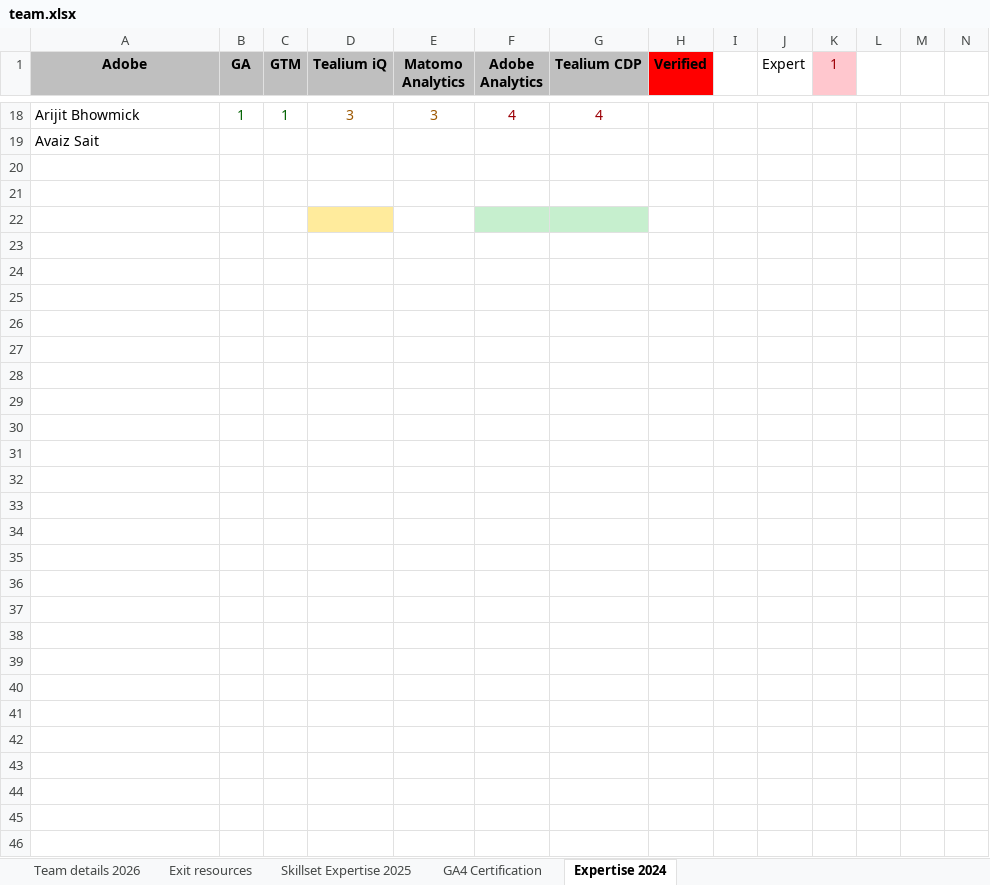
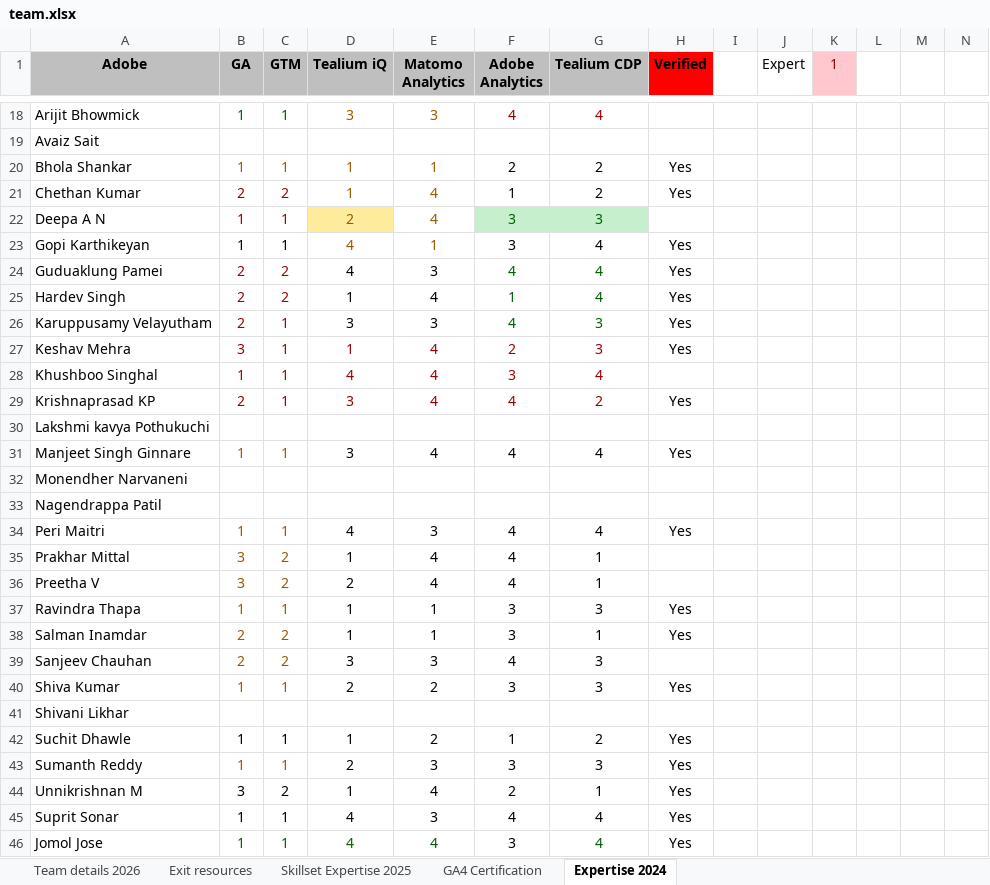
Before and after one commit to Ashu09-design/Dashboard-looker, an Excel workbook: uploads/team.xlsx, sheet Expertise 2024, drawn as a sheet; only a part is shown, gaps mark what is left out; values as stored, in another font and other column widths than the file's, no borders; conditional formats not drawn; rows hold the shown columns only; the diff covers the shown part only; the diff names each change by its address in the sheet, - before the commit and + after, or states it on an @@ line.

```diff
--- a/uploads/team.xlsx (sheet Expertise 2024)
+++ b/uploads/team.xlsx (sheet Expertise 2024)
-row 20: (empty)
+row 20: Bhola Shankar | 1 | 1 | 1 | 1 | 2 | 2 | Yes
-row 21: (empty)
+row 21: Chethan Kumar | 2 | 2 | 1 | 4 | 1 | 2 | Yes
-row 22: (empty)
+row 22: Deepa A N | 1 | 1 | 2 | 4 | 3 | 3
-row 23: (empty)
+row 23: Gopi Karthikeyan | 1 | 1 | 4 | 1 | 3 | 4 | Yes
-row 24: (empty)
+row 24: Guduaklung Pamei | 2 | 2 | 4 | 3 | 4 | 4 | Yes
-row 25: (empty)
+row 25: Hardev Singh | 2 | 2 | 1 | 4 | 1 | 4 | Yes
-row 26: (empty)
+row 26: Karuppusamy Velayutham | 2 | 1 | 3 | 3 | 4 | 3 | Yes
-row 27: (empty)
+row 27: Keshav Mehra | 3 | 1 | 1 | 4 | 2 | 3 | Yes
-row 28: (empty)
+row 28: Khushboo Singhal | 1 | 1 | 4 | 4 | 3 | 4
-row 29: (empty)
+row 29: Krishnaprasad KP | 2 | 1 | 3 | 4 | 4 | 2 | Yes
-A30 (Adobe): (empty)
+A30 (Adobe): Lakshmi kavya Pothukuchi
-row 31: (empty)
+row 31: Manjeet Singh Ginnare | 1 | 1 | 3 | 4 | 4 | 4 | Yes
-A32 (Adobe): (empty)
+A32 (Adobe): Monendher Narvaneni
-A33 (Adobe): (empty)
+A33 (Adobe): Nagendrappa Patil
-row 34: (empty)
+row 34: Peri Maitri | 1 | 1 | 4 | 3 | 4 | 4 | Yes
-row 35: (empty)
+row 35: Prakhar Mittal | 3 | 2 | 1 | 4 | 4 | 1
-row 36: (empty)
+row 36: Preetha V | 3 | 2 | 2 | 4 | 4 | 1
-row 37: (empty)
+row 37: Ravindra Thapa | 1 | 1 | 1 | 1 | 3 | 3 | Yes
-row 38: (empty)
+row 38: Salman Inamdar | 2 | 2 | 1 | 1 | 3 | 1 | Yes
-row 39: (empty)
+row 39: Sanjeev Chauhan | 2 | 2 | 3 | 3 | 4 | 3
-row 40: (empty)
+row 40: Shiva Kumar | 1 | 1 | 2 | 2 | 3 | 3 | Yes
-A41 (Adobe): (empty)
+A41 (Adobe): Shivani Likhar
-row 42: (empty)
+row 42: Suchit Dhawle | 1 | 1 | 1 | 2 | 1 | 2 | Yes
-row 43: (empty)
+row 43: Sumanth Reddy | 1 | 1 | 2 | 3 | 3 | 3 | Yes
-row 44: (empty)
+row 44: Unnikrishnan M | 3 | 2 | 1 | 4 | 2 | 1 | Yes
-row 45: (empty)
+row 45: Suprit Sonar | 1 | 1 | 4 | 3 | 4 | 4 | Yes
-row 46: (empty)
+row 46: Jomol Jose | 1 | 1 | 4 | 4 | 3 | 4 | Yes
```
Also changed, not shown: 1 added row, 297 edited cells and cell formats elsewhere in this sheet, sheet Skillset Expertise 2025, sheet Team details 2026, sheet GA4 Certification, sheet Exit resources, hidden cells, charts or pictures, uploads/kpi.xlsx, 8 other files.
